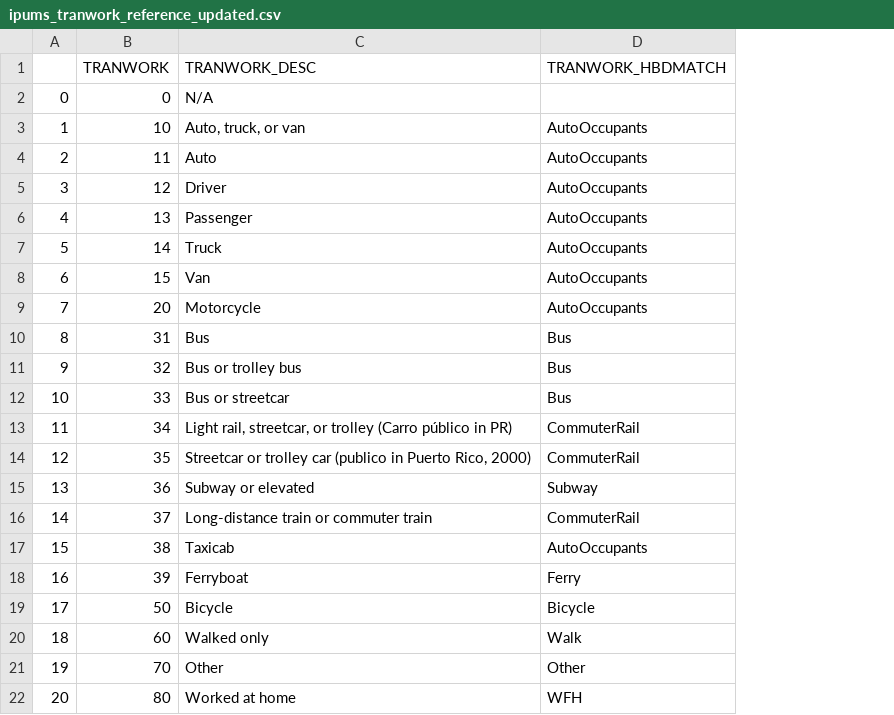
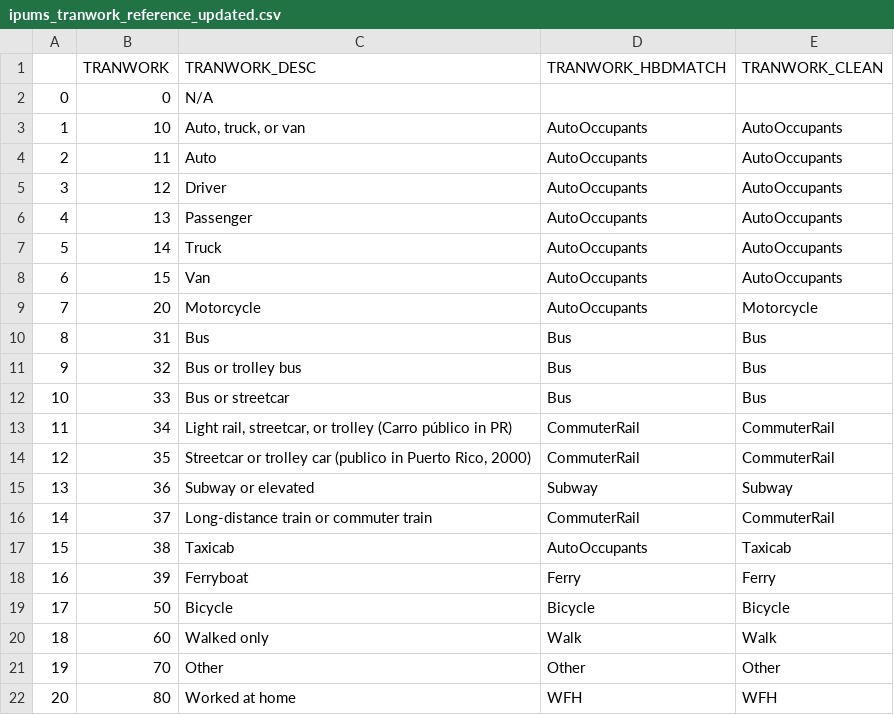
Before and after one commit to BNewborn/mobility-electrification, a CSV file: 01_DataExploration_and_Engineering/ipums_data/ipums_tranwork_reference_updated.csv, drawn as a sheet; the diff names each change by its address in the sheet, - before the commit and + after, or states it on an @@ line.

Commit message:
breaking out transmode more, adding commute direction 'inside' as possibility

```diff
--- a/01_DataExploration_and_Engineering/ipums_data/ipums_tranwork_reference_updated.csv
+++ b/01_DataExploration_and_Engineering/ipums_data/ipums_tranwork_reference_updated.csv
+column E (TRANWORK_CLEAN), rows 3-22: AutoOccupants | AutoOccupants | AutoOccupants | AutoOccupants | AutoOccupants | AutoOccupants | Motorcycle | Bus | Bus | Bus | CommuterRail | CommuterRail | Subway | CommuterRail | Taxicab | Ferry | Bicycle | Walk | Other | WFH
```
Also changed, not shown: 2 other files.
